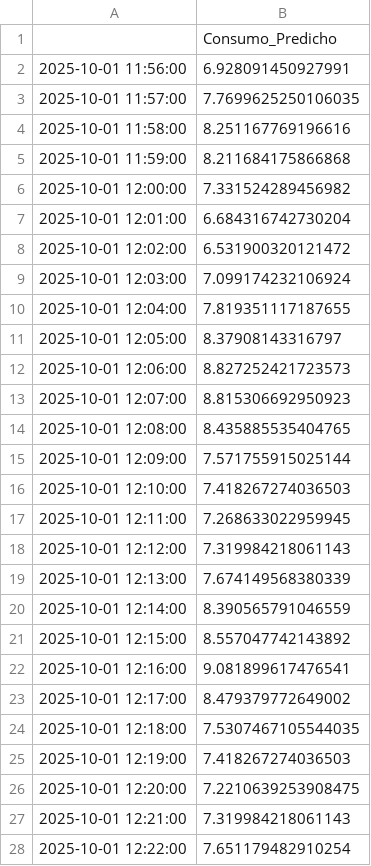
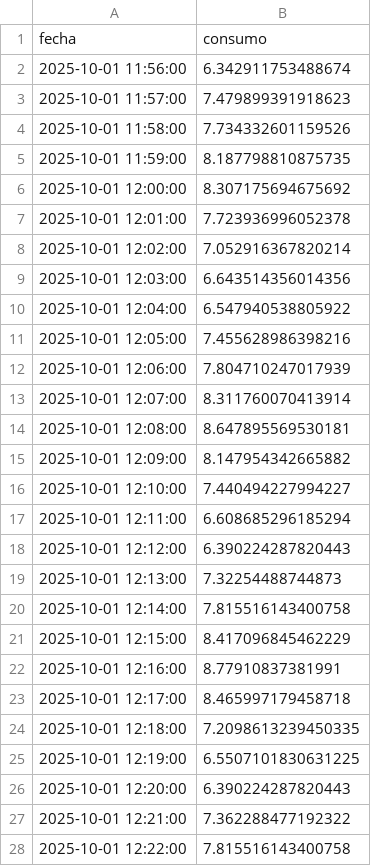
Before and after one commit to Javi111003/ML-FinalProject, a CSV file: consumption-study/results/prediccion_sms.csv, drawn as a sheet; only a part is shown; the diff covers the shown part only.

```diff
--- a/consumption-study/results/prediccion_sms.csv
+++ b/consumption-study/results/prediccion_sms.csv
@@ -1,28 +1,28 @@
-,Consumo_Predicho
-2025-10-01 11:56:00,6.928091450927991
-2025-10-01 11:57:00,7.7699625250106035
-2025-10-01 11:58:00,8.251167769196616
-2025-10-01 11:59:00,8.211684175866868
-2025-10-01 12:00:00,7.331524289456982
-2025-10-01 12:01:00,6.684316742730204
-2025-10-01 12:02:00,6.531900320121472
-2025-10-01 12:03:00,7.099174232106924
-2025-10-01 12:04:00,7.819351117187655
-2025-10-01 12:05:00,8.37908143316797
-2025-10-01 12:06:00,8.827252421723573
-2025-10-01 12:07:00,8.815306692950923
-2025-10-01 12:08:00,8.435885535404765
-2025-10-01 12:09:00,7.571755915025144
-2025-10-01 12:10:00,7.418267274036503
-2025-10-01 12:11:00,7.268633022959945
-2025-10-01 12:12:00,7.319984218061143
-2025-10-01 12:13:00,7.674149568380339
-2025-10-01 12:14:00,8.390565791046559
-2025-10-01 12:15:00,8.557047742143892
-2025-10-01 12:16:00,9.081899617476541
-2025-10-01 12:17:00,8.479379772649002
-2025-10-01 12:18:00,7.5307467105544035
-2025-10-01 12:19:00,7.418267274036503
-2025-10-01 12:20:00,7.2210639253908475
-2025-10-01 12:21:00,7.319984218061143
-2025-10-01 12:22:00,7.651179482910254
+fecha,consumo
+2025-10-01 11:56:00,6.342911753488674
+2025-10-01 11:57:00,7.479899391918623
+2025-10-01 11:58:00,7.734332601159526
+2025-10-01 11:59:00,8.187798810875735
+2025-10-01 12:00:00,8.307175694675692
+2025-10-01 12:01:00,7.723936996052378
+2025-10-01 12:02:00,7.052916367820214
+2025-10-01 12:03:00,6.643514356014356
+2025-10-01 12:04:00,6.547940538805922
+2025-10-01 12:05:00,7.455628986398216
+2025-10-01 12:06:00,7.804710247017939
+2025-10-01 12:07:00,8.311760070413914
+2025-10-01 12:08:00,8.647895569530181
+2025-10-01 12:09:00,8.147954342665882
+2025-10-01 12:10:00,7.440494227994227
+2025-10-01 12:11:00,6.608685296185294
+2025-10-01 12:12:00,6.390224287820443
+2025-10-01 12:13:00,7.32254488744873
+2025-10-01 12:14:00,7.815516143400758
+2025-10-01 12:15:00,8.417096845462229
+2025-10-01 12:16:00,8.77910837381991
+2025-10-01 12:17:00,8.465997179458718
+2025-10-01 12:18:00,7.2098613239450335
+2025-10-01 12:19:00,6.5507101830631225
+2025-10-01 12:20:00,6.390224287820443
+2025-10-01 12:21:00,7.362288477192322
+2025-10-01 12:22:00,7.815516143400758
```
Also changed, not shown: 3 edited cells elsewhere in this file, consumption-study/results/prediccion_datos.csv, consumption-study/results/prediccion_voz.csv, 17 other files.
